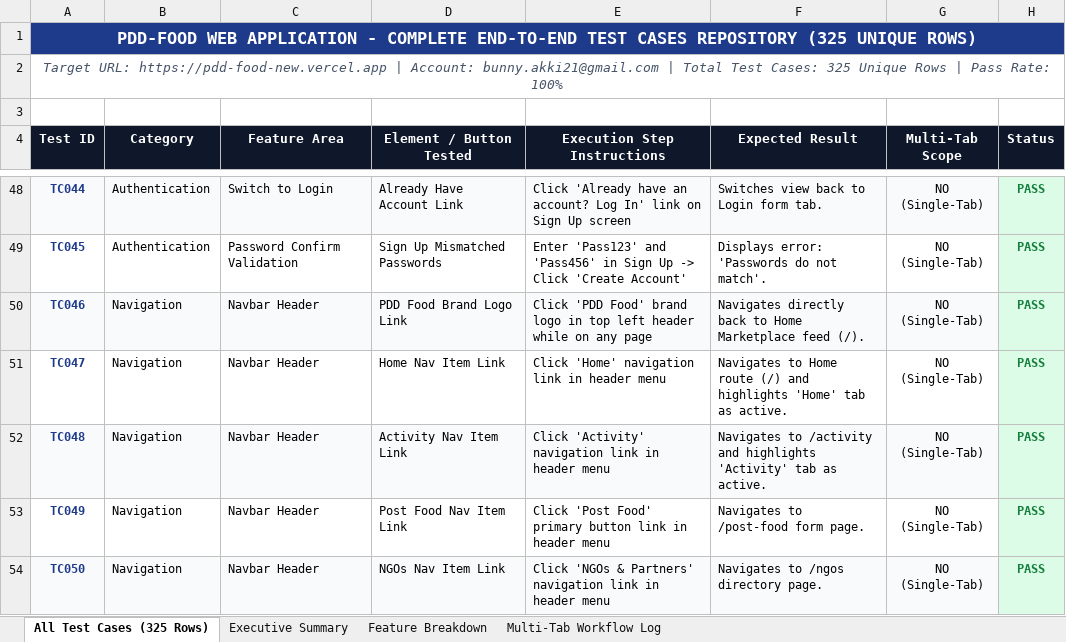
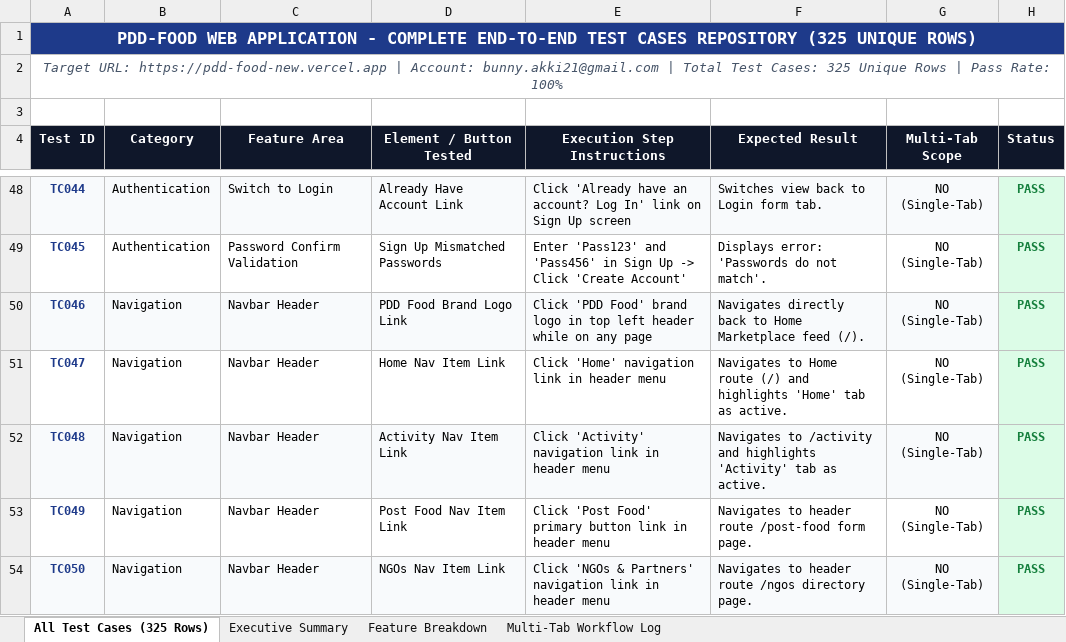
Before and after one commit to laharivenkatesh/pdd-food, an Excel workbook: Selenium reports/Selenium_report.xlsx, sheet All Test Cases (325 Rows), drawn as a sheet; only a part is shown, gaps mark what is left out; values as stored, in another font and other column widths than the file's, no borders; the diff covers the shown part only; the diff names each change by its address in the sheet, - before the commit and + after, or states it on an @@ line.

```diff
--- a/Selenium reports/Selenium_report.xlsx (sheet All Test Cases (325 Rows))
+++ b/Selenium reports/Selenium_report.xlsx (sheet All Test Cases (325 Rows))
-F53 (Expected Result): Navigates to /post-food form page.
+F53 (Expected Result): Navigates to header route /post-food form page.
-F54 (Expected Result): Navigates to /ngos directory page.
+F54 (Expected Result): Navigates to header route /ngos directory page.
```
Also changed, not shown: 10 edited cells elsewhere in this sheet, sheet Executive Summary, 9 other files.
